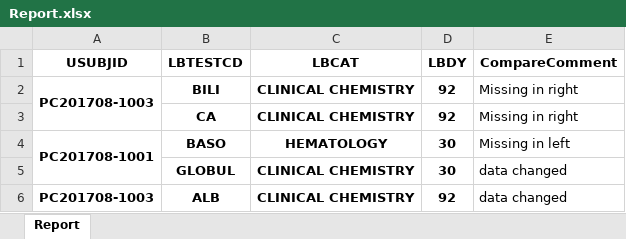
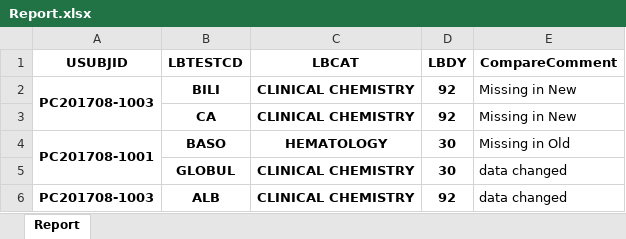
Before and after one commit to mohitmathew/HandyPythonScripts, an Excel workbook: Report.xlsx, sheet Report, drawn as a sheet; values as stored, in another font and other column widths than the file's, no borders; the diff names each change by its address in the sheet, - before the commit and + after, or states it on an @@ line.

```diff
--- a/Report.xlsx (sheet Report)
+++ b/Report.xlsx (sheet Report)
-E2:E3 (CompareComment): Missing in right
+E2:E3 (CompareComment): Missing in New
-E4 (CompareComment): Missing in left
+E4 (CompareComment): Missing in Old
```
Also changed, not shown: 5 other files.
